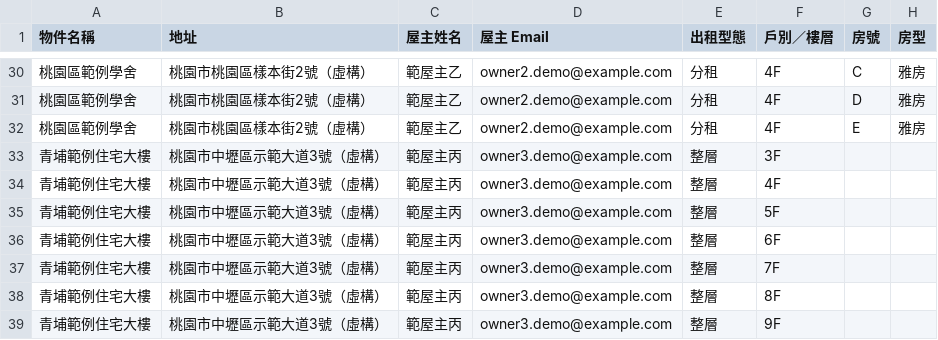
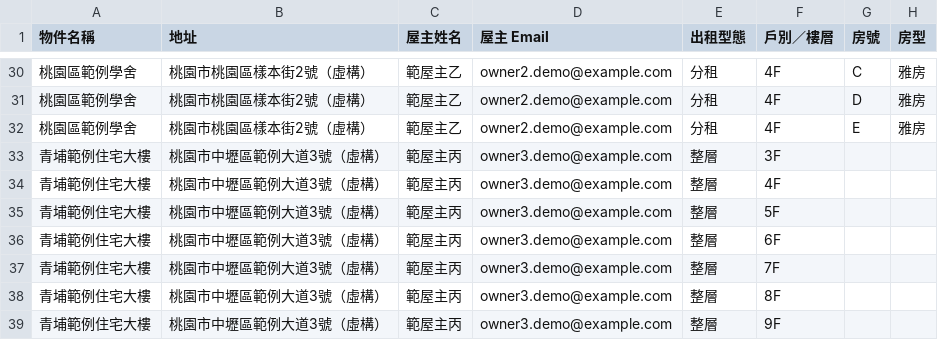
Before and after one commit to ronshih0130/Condola-app, a CSV file: src/data/sandbox-sample.csv, drawn as a sheet; only a part is shown, gaps mark what is left out; the diff names each change by its address in the sheet, - before the commit and + after, or states it on an @@ line.

```diff
--- a/src/data/sandbox-sample.csv
+++ b/src/data/sandbox-sample.csv
-B33:B39 (地址): 桃園市中壢區示範大道3號（虛構）
+B33:B39 (地址): 桃園市中壢區範例大道3號（虛構）
```
Also changed, not shown: 41 other files.
